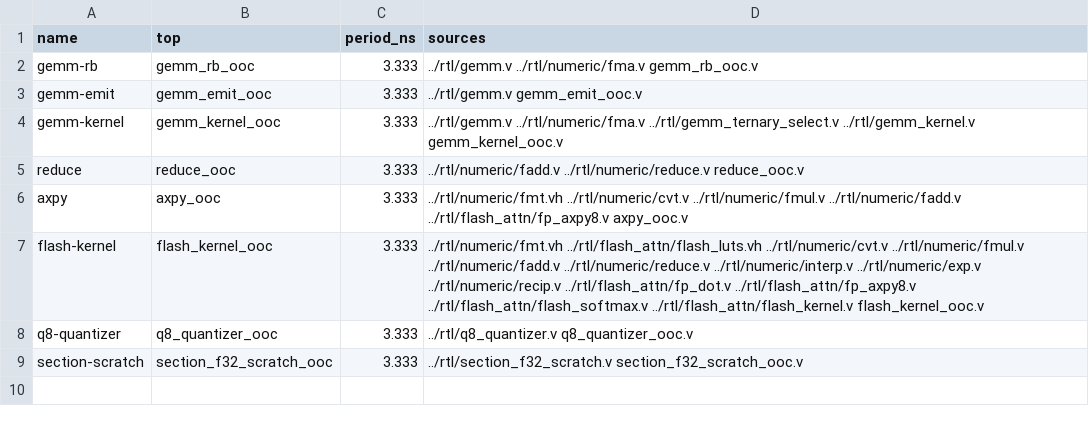
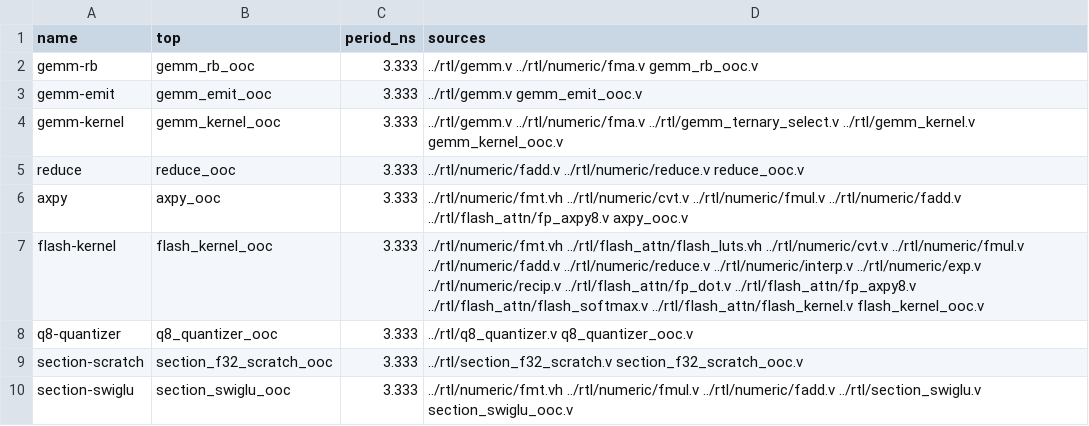
Before and after one commit to UncleGravity/penzai, a TSV file: fpga/ooc/probes.tsv, drawn as a sheet.

Commit message:
Add named FFN section execution

```diff
--- a/fpga/ooc/probes.tsv
+++ b/fpga/ooc/probes.tsv
@@ -9 +9,2 @@ q8-quantizer	q8_quantizer_ooc	3.333	../rtl/q8_quantizer.v q8_quantizer_ooc.v
 section-scratch	section_f32_scratch_ooc	3.333	../rtl/section_f32_scratch.v section_f32_scratch_ooc.v
+section-swiglu	section_swiglu_ooc	3.333	../rtl/numeric/fmt.vh ../rtl/numeric/fmul.v ../rtl/numeric/fadd.v ../rtl/section_swiglu.v section_swiglu_ooc.v
```
Also changed, not shown: 39 other files.
